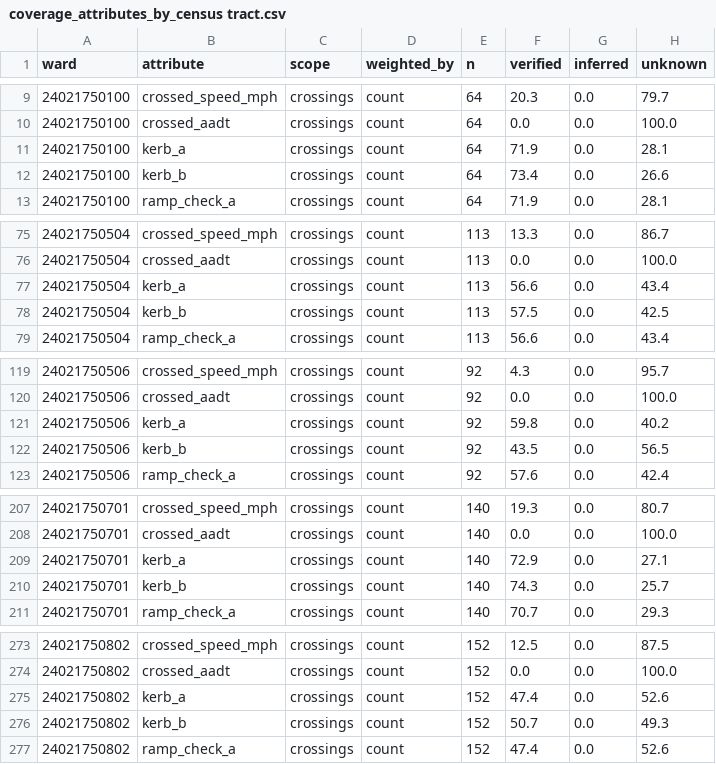
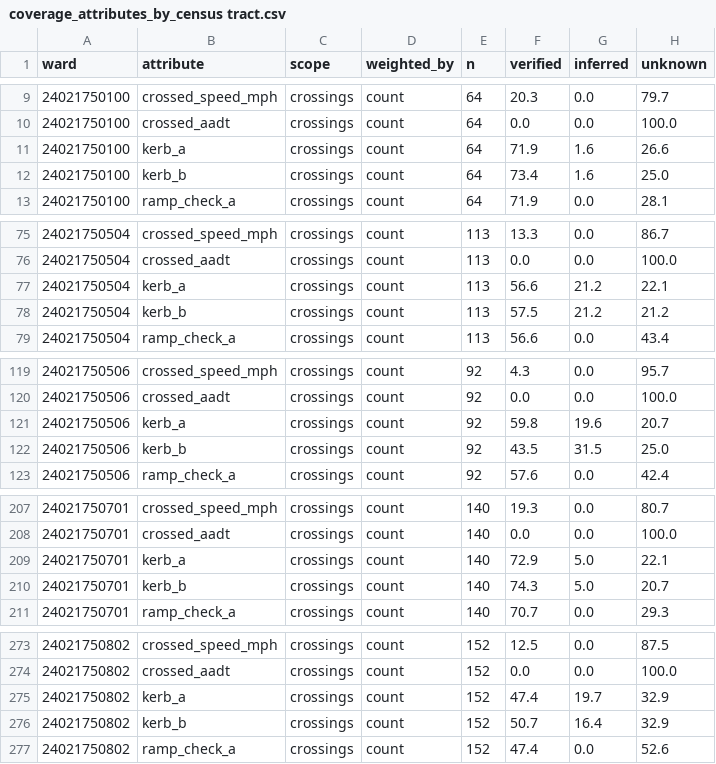
Before and after one commit to achalla18/PathFinder, a CSV file: reports/frederick/phase0/coverage_attributes_by_census tract.csv, drawn as a sheet; only a part is shown, gaps mark what is left out; the diff covers the shown part only.

```diff
--- a/reports/frederick/phase0/coverage_attributes_by_census tract.csv
+++ b/reports/frederick/phase0/coverage_attributes_by_census tract.csv
@@ -10,4 +10,4 @@ ward,attribute,scope,weighted_by,n,verified,inferred,unknown
 24021750100,crossed_aadt,crossings,count,64,0.0,0.0,100.0
-24021750100,kerb_a,crossings,count,64,71.9,0.0,28.1
-24021750100,kerb_b,crossings,count,64,73.4,0.0,26.6
+24021750100,kerb_a,crossings,count,64,71.9,1.6,26.6
+24021750100,kerb_b,crossings,count,64,73.4,1.6,25.0
 24021750100,ramp_check_a,crossings,count,64,71.9,0.0,28.1
@@ -76,4 +76,4 @@ ward,attribute,scope,weighted_by,n,verified,inferred,unknown
 24021750504,crossed_aadt,crossings,count,113,0.0,0.0,100.0
-24021750504,kerb_a,crossings,count,113,56.6,0.0,43.4
-24021750504,kerb_b,crossings,count,113,57.5,0.0,42.5
+24021750504,kerb_a,crossings,count,113,56.6,21.2,22.1
+24021750504,kerb_b,crossings,count,113,57.5,21.2,21.2
 24021750504,ramp_check_a,crossings,count,113,56.6,0.0,43.4
@@ -120,4 +120,4 @@ ward,attribute,scope,weighted_by,n,verified,inferred,unknown
 24021750506,crossed_aadt,crossings,count,92,0.0,0.0,100.0
-24021750506,kerb_a,crossings,count,92,59.8,0.0,40.2
-24021750506,kerb_b,crossings,count,92,43.5,0.0,56.5
+24021750506,kerb_a,crossings,count,92,59.8,19.6,20.7
+24021750506,kerb_b,crossings,count,92,43.5,31.5,25.0
 24021750506,ramp_check_a,crossings,count,92,57.6,0.0,42.4
@@ -208,4 +208,4 @@ ward,attribute,scope,weighted_by,n,verified,inferred,unknown
 24021750701,crossed_aadt,crossings,count,140,0.0,0.0,100.0
-24021750701,kerb_a,crossings,count,140,72.9,0.0,27.1
-24021750701,kerb_b,crossings,count,140,74.3,0.0,25.7
+24021750701,kerb_a,crossings,count,140,72.9,5.0,22.1
+24021750701,kerb_b,crossings,count,140,74.3,5.0,20.7
 24021750701,ramp_check_a,crossings,count,140,70.7,0.0,29.3
@@ -274,4 +274,4 @@ ward,attribute,scope,weighted_by,n,verified,inferred,unknown
 24021750802,crossed_aadt,crossings,count,152,0.0,0.0,100.0
-24021750802,kerb_a,crossings,count,152,47.4,0.0,52.6
-24021750802,kerb_b,crossings,count,152,50.7,0.0,49.3
+24021750802,kerb_a,crossings,count,152,47.4,19.7,32.9
+24021750802,kerb_b,crossings,count,152,50.7,16.4,32.9
 24021750802,ramp_check_a,crossings,count,152,47.4,0.0,52.6
```
Also changed, not shown: 18 edited cells elsewhere in this file, reports/frederick/barriers/barriers_by_tract.csv, reports/frederick/blocked/blocked_trips.csv, 31 other files.
